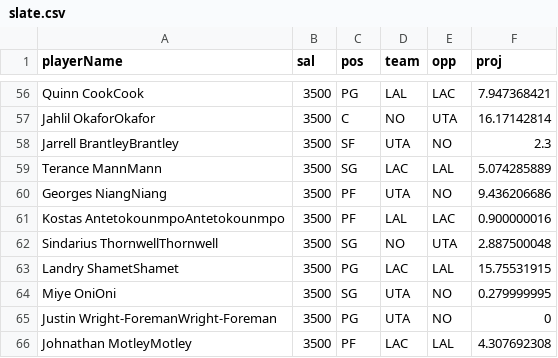
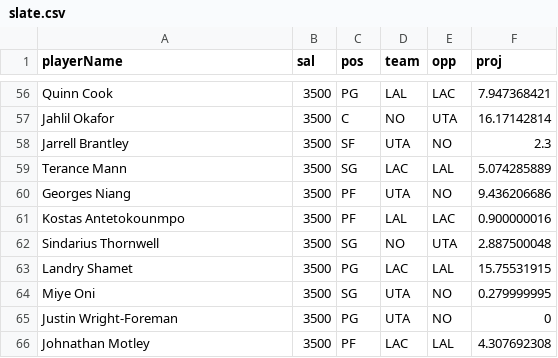
Before and after one commit to DFS-Optimizer/DailyFantasySports, a CSV file: DFOptimizerApp/app/src/main/res/raw/slate.csv, drawn as a sheet; only a part is shown, gaps mark what is left out; the diff covers the shown part only; the diff names each change by its address in the sheet, - before the commit and + after, or states it on an @@ line.

Commit message:
New slate.csv with corrected names

```diff
--- a/DFOptimizerApp/app/src/main/res/raw/slate.csv
+++ b/DFOptimizerApp/app/src/main/res/raw/slate.csv
-A56 (playerName): Quinn CookCook
+A56 (playerName): Quinn Cook
-A57 (playerName): Jahlil OkaforOkafor
+A57 (playerName): Jahlil Okafor
-A58 (playerName): Jarrell BrantleyBrantley
+A58 (playerName): Jarrell Brantley
-A59 (playerName): Terance MannMann
+A59 (playerName): Terance Mann
-A60 (playerName): Georges NiangNiang
+A60 (playerName): Georges Niang
-A61 (playerName): Kostas AntetokounmpoAntetokounmpo
+A61 (playerName): Kostas Antetokounmpo
-A62 (playerName): Sindarius ThornwellThornwell
+A62 (playerName): Sindarius Thornwell
-A63 (playerName): Landry ShametShamet
+A63 (playerName): Landry Shamet
-A64 (playerName): Miye OniOni
+A64 (playerName): Miye Oni
-A65 (playerName): Justin Wright-ForemanWright-Foreman
+A65 (playerName): Justin Wright-Foreman
-A66 (playerName): Johnathan MotleyMotley
+A66 (playerName): Johnathan Motley
```
Also changed, not shown: 54 edited cells elsewhere in this file.
